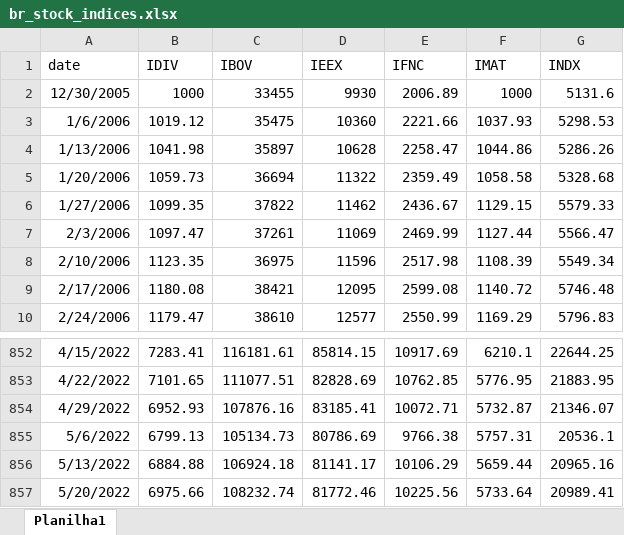
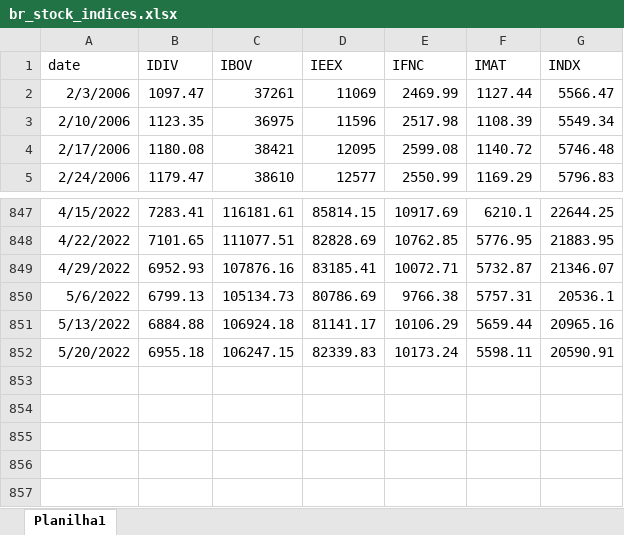
Before and after one commit to Reckziegel/site, an Excel workbook: data/br_stock_indices.xlsx, sheet Planilha1, drawn as a sheet; only a part is shown, gaps mark what is left out; values as stored, in another font and other column widths than the file's, no borders; removed rows and columns are numbered as before the commit, all else as after; the diff names each change by its address in the sheet, - before the commit and + after, or states it on an @@ line.

Commit message:
upload data.

```diff
--- a/data/br_stock_indices.xlsx (sheet Planilha1)
+++ b/data/br_stock_indices.xlsx (sheet Planilha1)
-row 2: 12/30/2005 | 1000 | 33455 | 9930 | 2006.89 | 1000 | 5131.6
-row 3: 1/6/2006 | 1019.12 | 35475 | 10360 | 2221.66 | 1037.93 | 5298.53
-row 4: 1/13/2006 | 1041.98 | 35897 | 10628 | 2258.47 | 1044.86 | 5286.26
-row 5: 1/20/2006 | 1059.73 | 36694 | 11322 | 2359.49 | 1058.58 | 5328.68
-row 6: 1/27/2006 | 1099.35 | 37822 | 11462 | 2436.67 | 1129.15 | 5579.33
-B852 (IDIV): 6975.66
+B852 (IDIV): 6955.18
-C852 (IBOV): 108232.74
+C852 (IBOV): 106247.15
-D852 (IEEX): 81772.46
+D852 (IEEX): 82339.83
-E852 (IFNC): 10225.56
+E852 (IFNC): 10173.24
-F852 (IMAT): 5733.64
+F852 (IMAT): 5598.11
-G852 (INDX): 20989.41
+G852 (INDX): 20590.91
```
